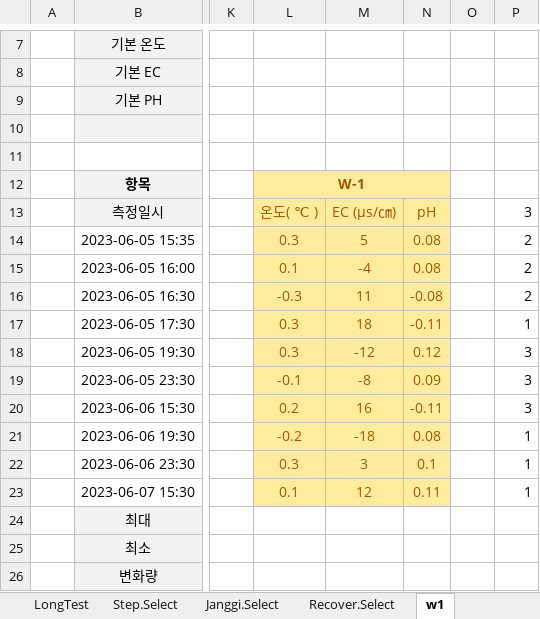
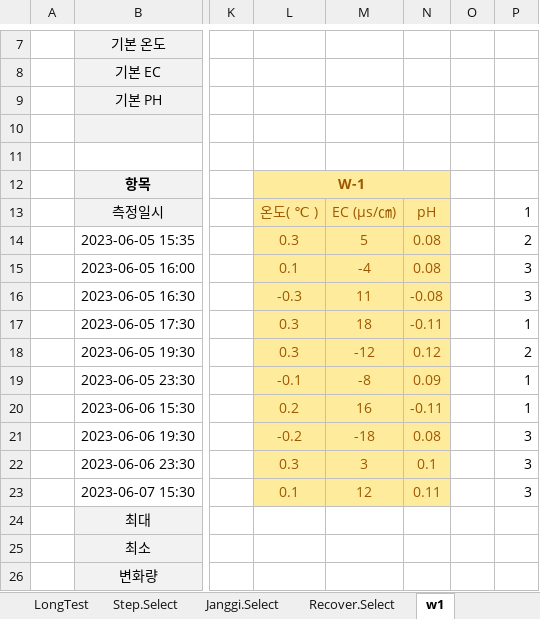
Before and after one commit to ihanseol/02_Excel2, an Excel workbook: 01_Acquifer Pumping Test/00_양수시험, 테스트 벨류/A5_ge_OriginalSaveFile.xlsm, sheet w1, drawn as a sheet; only a part is shown, gaps mark what is left out; values as stored, in another font and other column widths than the file's, no borders; charts and pictures not drawn; the diff names each change by its address in the sheet, - before the commit and + after, or states it on an @@ line.

```diff
--- a/01_Acquifer Pumping Test/00_양수시험, 테스트 벨류/A5_ge_OriginalSaveFile.xlsm (sheet w1)
+++ b/01_Acquifer Pumping Test/00_양수시험, 테스트 벨류/A5_ge_OriginalSaveFile.xlsm (sheet w1)
-P13: 3
+P13: 1
-P15:P16: 2
+P15:P16: 3
-P18: 3
+P18: 2
-P19:P20: 3
+P19:P20: 1
-P21:P23: 1
+P21:P23: 3
```
Also changed, not shown: sheet Input, sheet Step.Select, hidden cells, charts or pictures, 01_Acquifer Pumping Test/00_양수시험, 테스트 벨류/A1_ge_OriginalSaveFile.xlsm, 01_Acquifer Pumping Test/00_양수시험, 테스트 벨류/A2_ge_OriginalSaveFile.xlsm, 4 other files.
